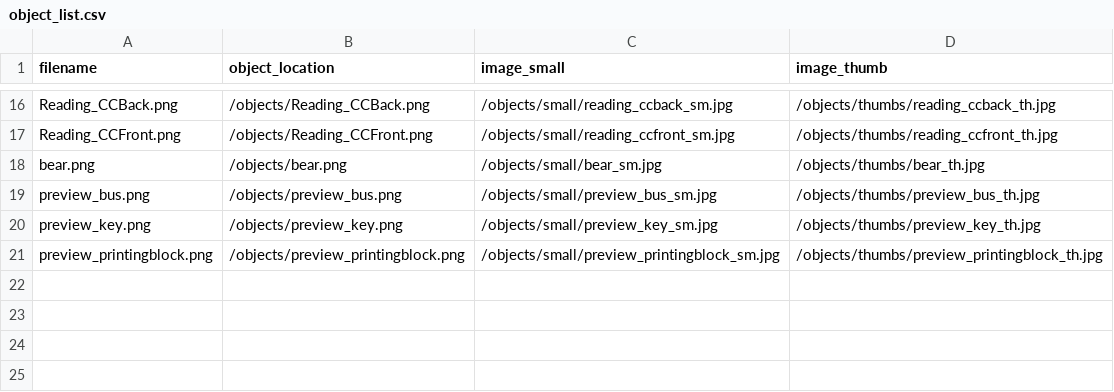
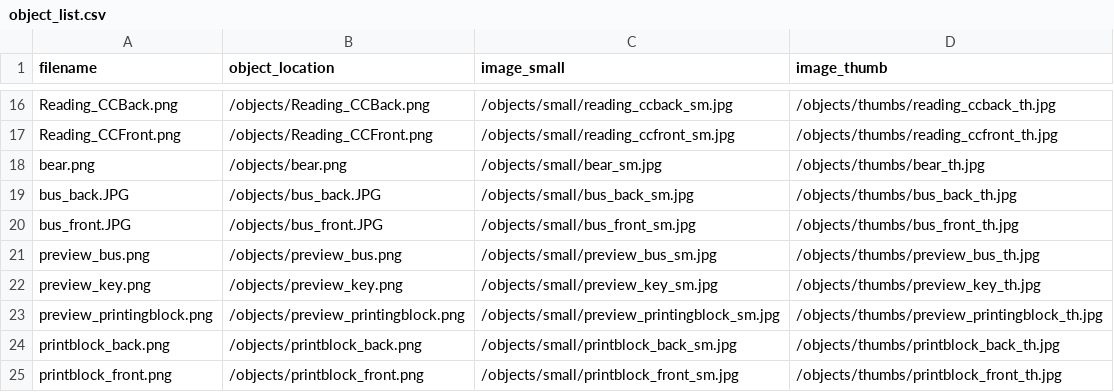
Before and after one commit to betovargas/test-demo, a CSV file: objects/object_list.csv, drawn as a sheet; only a part is shown, gaps mark what is left out.

```diff
--- a/objects/object_list.csv
+++ b/objects/object_list.csv
@@ -18,2 +18,4 @@ Reading_CCFront.png,/objects/Reading_CCFront.png,/objects/small/reading_ccfront_
 bear.png,/objects/bear.png,/objects/small/bear_sm.jpg,/objects/thumbs/bear_th.jpg
+bus_back.JPG,/objects/bus_back.JPG,/objects/small/bus_back_sm.jpg,/objects/thumbs/bus_back_th.jpg
+bus_front.JPG,/objects/bus_front.JPG,/objects/small/bus_front_sm.jpg,/objects/thumbs/bus_front_th.jpg
 preview_bus.png,/objects/preview_bus.png,/objects/small/preview_bus_sm.jpg,/objects/thumbs/preview_bus_th.jpg
@@ -21 +23,3 @@ preview_key.png,/objects/preview_key.png,/objects/small/preview_key_sm.jpg,/obje
 preview_printingblock.png,/objects/preview_printingblock.png,/objects/small/preview_printingblock_sm.jpg,/objects/thumbs/preview_printingblock_th.jpg
+printblock_back.png,/objects/printblock_back.png,/objects/small/printblock_back_sm.jpg,/objects/thumbs/printblock_back_th.jpg
+printblock_front.png,/objects/printblock_front.png,/objects/small/printblock_front_sm.jpg,/objects/thumbs/printblock_front_th.jpg
```
Also changed, not shown: _data/artifacts.csv, 13 other files.
